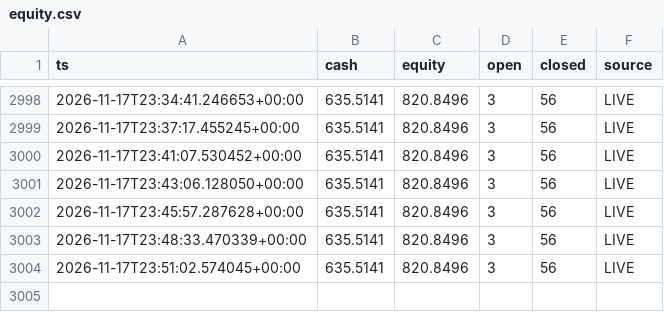
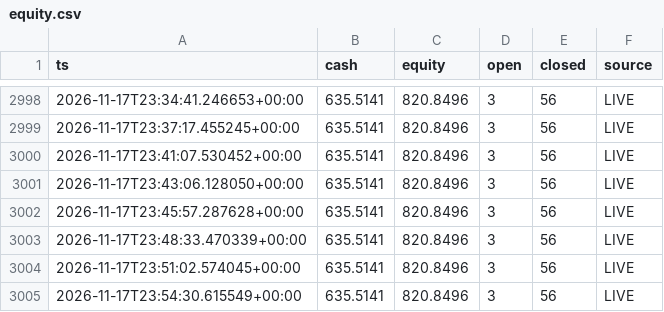
Before and after one commit to AleeX9311/Kripto-app, a CSV file: equity.csv, drawn as a sheet; only a part is shown, gaps mark what is left out.

```diff
--- a/equity.csv
+++ b/equity.csv
@@ -3004 +3004,2 @@ ts,cash,equity,open,closed,source
 2026-11-17T23:51:02.574045+00:00,635.5141,820.8496,3,56,LIVE
+2026-11-17T23:54:30.615549+00:00,635.5141,820.8496,3,56,LIVE
```
Also changed, not shown: 3 other files.
